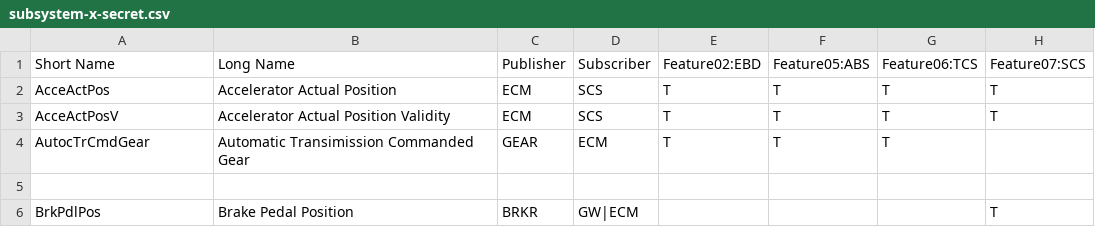
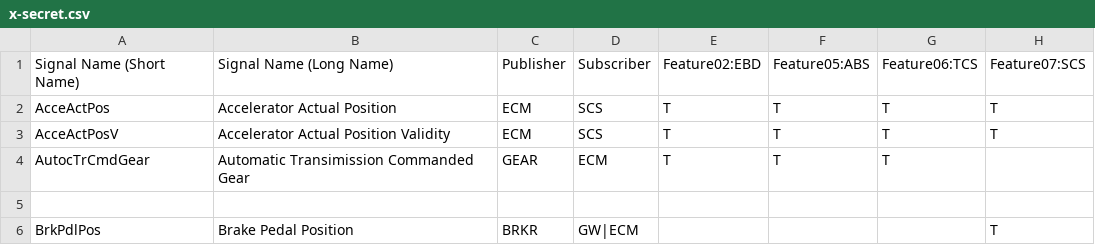
Before and after one commit to williamjoy/helloworld, a CSV file: input/x-secret.csv (was input/subsystem-x-secret.csv), drawn as a sheet.

```diff
--- a/input/subsystem-x-secret.csv
+++ b/input/x-secret.csv
@@ -1,2 +1,2 @@
-Short Name, Long Name, Publisher, Subscriber,                 Feature02:EBD, Feature05:ABS, Feature06:TCS, Feature07:SCS
+Signal Name (Short Name),Signal Name (Long Name), Publisher, Subscriber,                 Feature02:EBD, Feature05:ABS, Feature06:TCS, Feature07:SCS
 AcceActPos,  Accelerator Actual  Position,ECM,SCS,          T,                  T,             T,            T
```
Also changed, not shown: 6 other files.
